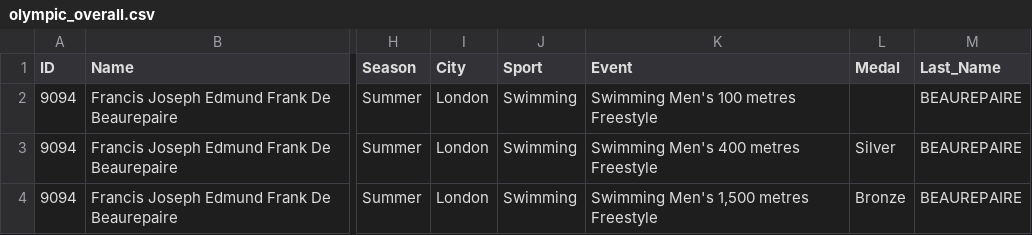
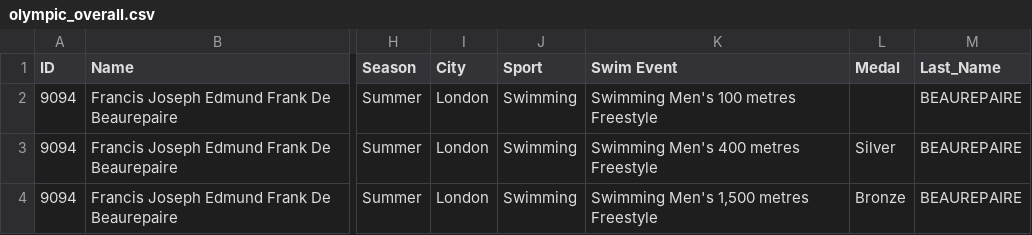
Before and after one commit to UW-CSE442-WI20/A3-Olympians, a CSV file: data/olympic_overall.csv, drawn as a sheet; only a part is shown, gaps mark what is left out; the diff names each change by its address in the sheet, - before the commit and + after, or states it on an @@ line.

```diff
--- a/data/olympic_overall.csv
+++ b/data/olympic_overall.csv
-K1: Event
+K1: Swim Event
```
Also changed, not shown: 1 other file.
